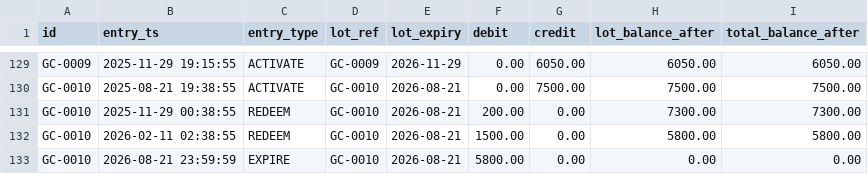
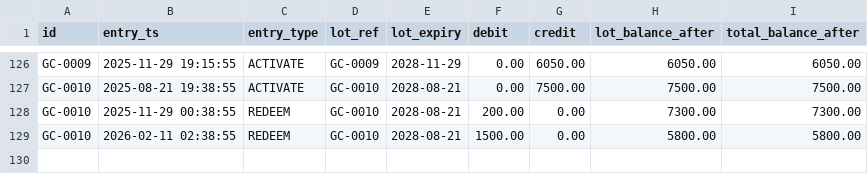
Before and after one commit to shreyas20541-droid/T037-PS-054, a CSV file: data/output/statements.csv, drawn as a sheet; only a part is shown, gaps mark what is left out; removed rows and columns are numbered as before the commit, all else as after; the diff covers the shown part only; the diff names each change by its address in the sheet, - before the commit and + after, or states it on an @@ line.

```diff
--- a/data/output/statements.csv
+++ b/data/output/statements.csv
-E126 (lot_expiry): 2026-11-29
+E126 (lot_expiry): 2028-11-29
-E127:E129 (lot_expiry): 2026-08-21
+E127:E129 (lot_expiry): 2028-08-21
-row 133: GC-0010 | 2026-08-21 23:59:59 | EXPIRE | GC-0010 | 2026-08-21 | 5800.00 | 0.00 | 0.00 | 0.00
```
Also changed, not shown: 3 removed rows and 24 edited cells elsewhere in this file, data/output/breakage_report.csv, data/output/liability_report.csv, 9 other files.
